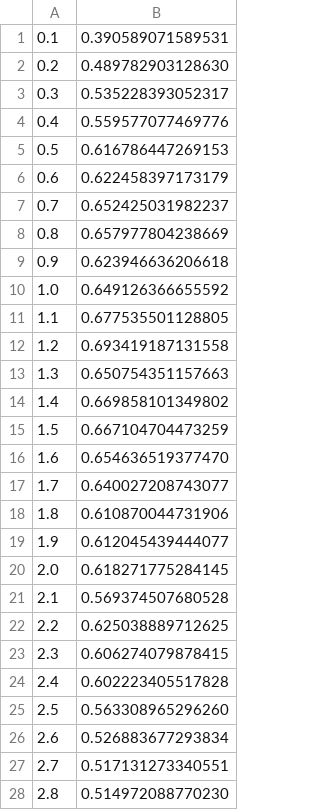
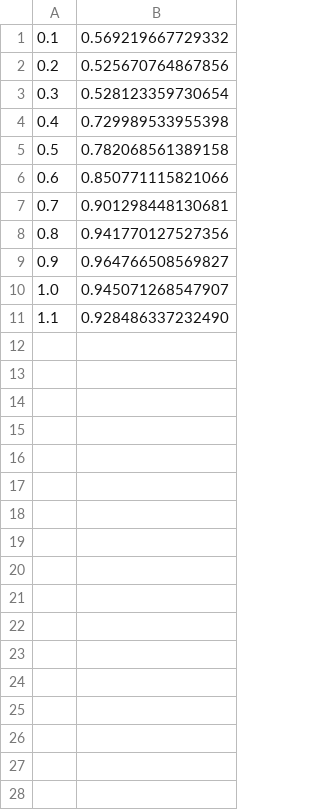
Before and after one commit to Jika-1366/DFA_Predecessor, a CSV file: alpha_slope.csv, drawn as a sheet; only a part is shown; the diff covers the shown part only.

```diff
--- a/alpha_slope.csv
+++ b/alpha_slope.csv
@@ -1,28 +1,11 @@
-0.1,0.390589071589531
-0.2,0.489782903128630
-0.3,0.535228393052317
-0.4,0.559577077469776
-0.5,0.616786447269153
-0.6,0.622458397173179
-0.7,0.652425031982237
-0.8,0.657977804238669
-0.9,0.623946636206618
-1.0,0.649126366655592
-1.1,0.677535501128805
-1.2,0.693419187131558
-1.3,0.650754351157663
-1.4,0.669858101349802
-1.5,0.667104704473259
-1.6,0.654636519377470
-1.7,0.640027208743077
-1.8,0.610870044731906
-1.9,0.612045439444077
-2.0,0.618271775284145
-2.1,0.569374507680528
-2.2,0.625038889712625
-2.3,0.606274079878415
-2.4,0.602223405517828
-2.5,0.563308965296260
-2.6,0.526883677293834
-2.7,0.517131273340551
-2.8,0.514972088770230
+0.1,0.569219667729332
+0.2,0.525670764867856
+0.3,0.528123359730654
+0.4,0.729989533955398
+0.5,0.782068561389158
+0.6,0.850771115821066
+0.7,0.901298448130681
+0.8,0.941770127527356
+0.9,0.964766508569827
+1.0,0.945071268547907
+1.1,0.928486337232490
```
Also changed, not shown: 6 removed rows elsewhere in this file, F/0.1.csv, F/0.2.csv, 15 other files.
